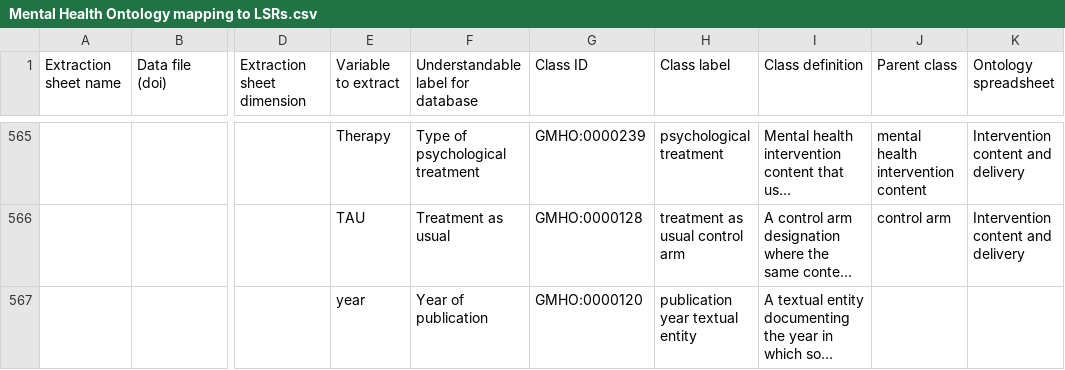
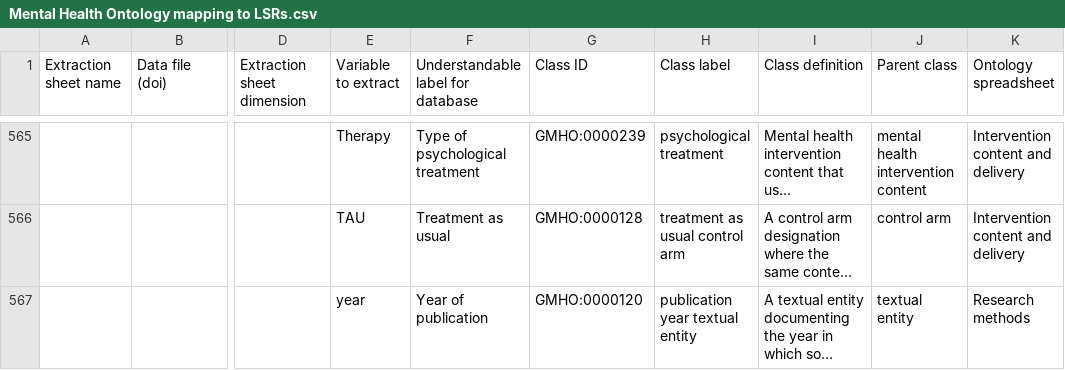
Before and after one commit to galenos-project/mental-health-ontology, a CSV file: Mapping to LSRs/Mental Health Ontology mapping to LSRs.csv, drawn as a sheet; only a part is shown, gaps mark what is left out; long unchanged cells end in …; the diff names each change by its address in the sheet, - before the commit and + after, or states it on an @@ line.

```diff
--- a/Mapping to LSRs/Mental Health Ontology mapping to LSRs.csv
+++ b/Mapping to LSRs/Mental Health Ontology mapping to LSRs.csv
-J567 (Parent class): (empty)
+J567 (Parent class): textual entity
-K567 (Ontology spreadsheet): (empty)
+K567 (Ontology spreadsheet): Research methods
```
